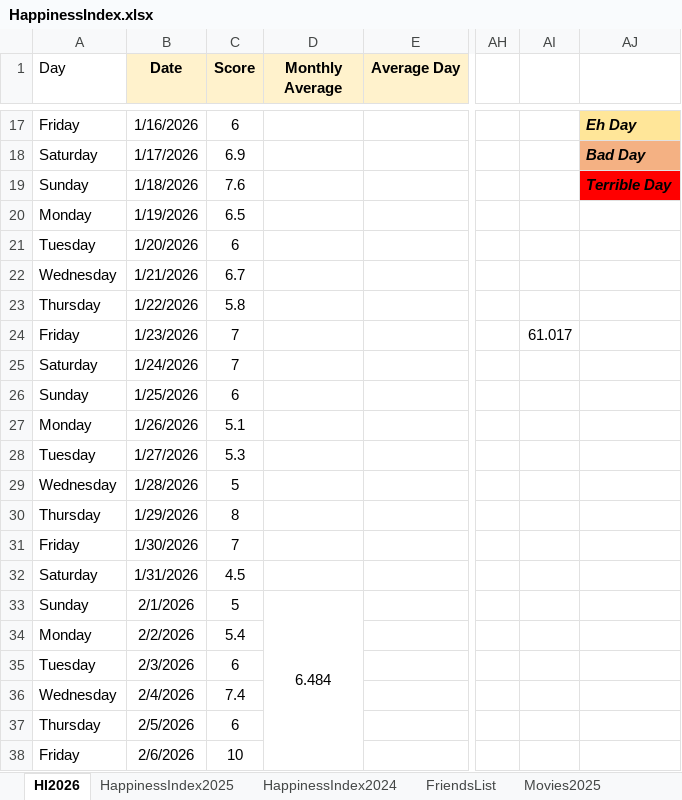
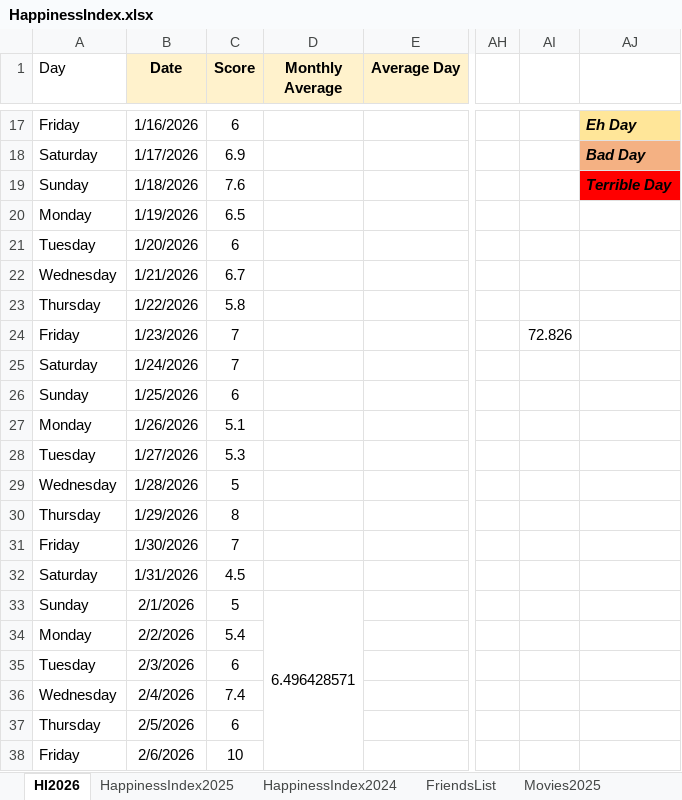
Before and after one commit to Abhinav-1708/Happiness-Index, an Excel workbook: HappinessIndex.xlsx, sheet HI2026, drawn as a sheet; only a part is shown, gaps mark what is left out; values as stored, in another font and other column widths than the file's, no borders; charts and pictures and conditional formats not drawn; the diff covers the shown part only; the diff names each change by its address in the sheet, - before the commit and + after, or states it on an @@ line.

```diff
--- a/HappinessIndex.xlsx (sheet HI2026)
+++ b/HappinessIndex.xlsx (sheet HI2026)
-AI24: 61.017
+AI24: 72.826
-D33 (Monthly Average): 6.484
+D33 (Monthly Average): 6.496428571
```
Also changed, not shown: 53 edited cells elsewhere in this sheet, formulas that keep their value, charts or pictures.
